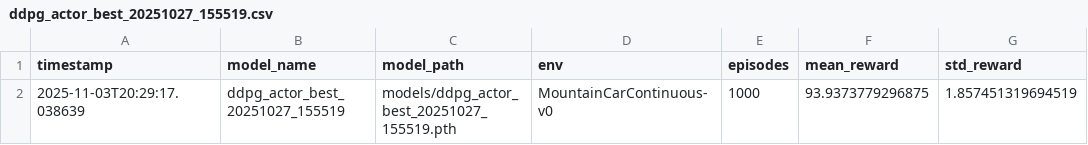
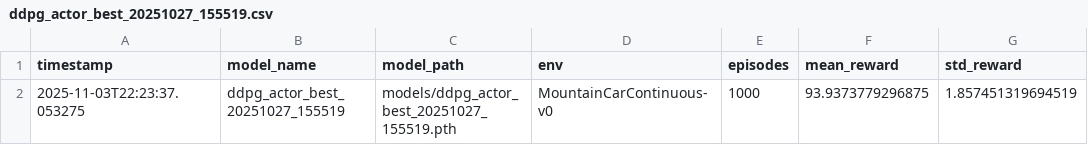
Before and after one commit to AdolfoBanchio/PyURI, a CSV file: reports/ddpg_actor_best_20251027_155519.csv, drawn as a sheet; only a part is shown; the diff names each change by its address in the sheet, - before the commit and + after, or states it on an @@ line.

Commit message:
Added TD3 engine and optuna utilization for TD3.
Filepath names for saved models modified for all scripts

```diff
--- a/reports/ddpg_actor_best_20251027_155519.csv
+++ b/reports/ddpg_actor_best_20251027_155519.csv
-A2 (timestamp): 2025-11-03T20:29:17.038639
+A2 (timestamp): 2025-11-03T22:23:37.053275
```
Also changed, not shown: 11 other files.
